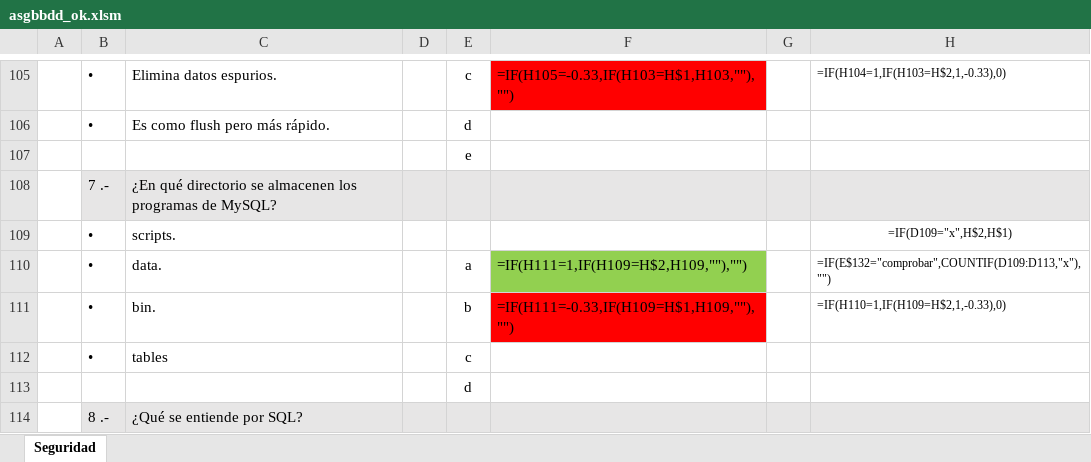
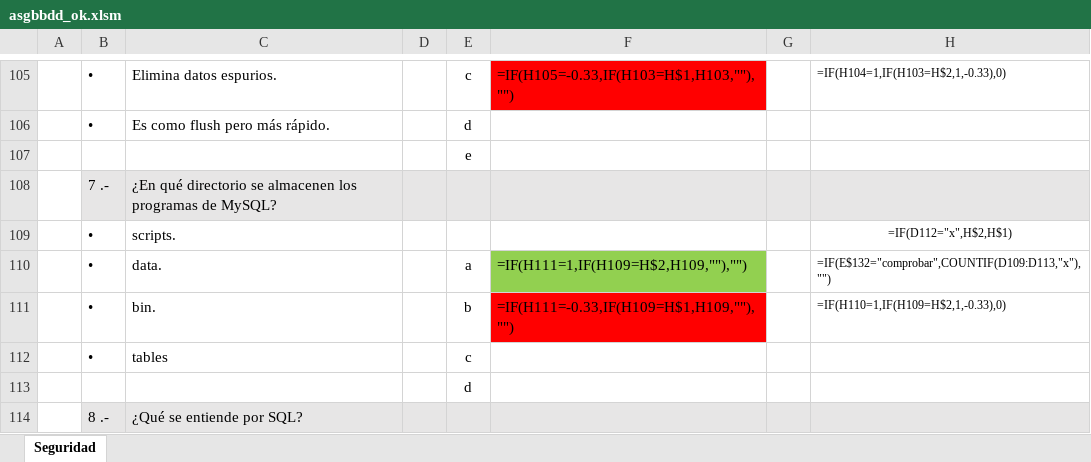
Before and after one commit to miavi/ASIR_UNED_AVANZADO, an Excel workbook: asgbbdd_ok.xlsm, sheet Seguridad, drawn as a sheet; only a part is shown, gaps mark what is left out; values as stored, in another font and other column widths than the file's, no borders; formulas are shown in place of their values; charts and pictures not drawn; the diff names each change by its address in the sheet, - before the commit and + after, or states it on an @@ line.

Commit message:
FIX autoev2

```diff
--- a/asgbbdd_ok.xlsm (sheet Seguridad)
+++ b/asgbbdd_ok.xlsm (sheet Seguridad)
-H109: =IF(D109="x",H$2,H$1)
+H109: =IF(D112="x",H$2,H$1)
```
